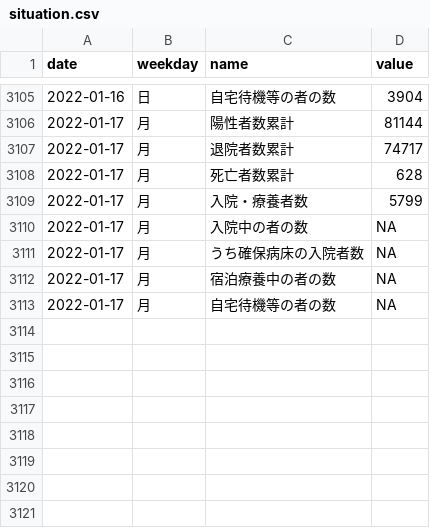
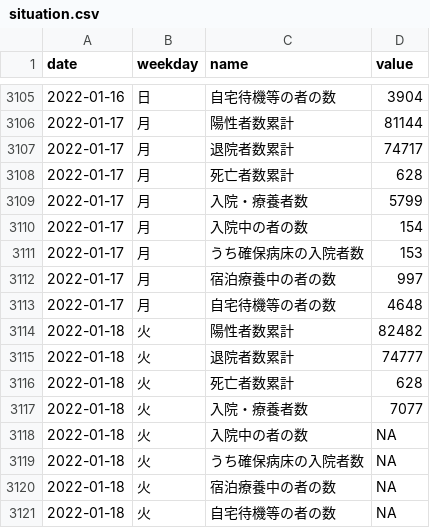
Before and after one commit to kzktmr/Covid19Dashboard, a CSV file: data/situation.csv, drawn as a sheet; only a part is shown, gaps mark what is left out.

Commit message:
Data updated

```diff
--- a/data/situation.csv
+++ b/data/situation.csv
@@ -3109,5 +3109,13 @@ date,weekday,name,value
 2022-01-17,月,入院・療養者数,5799
-2022-01-17,月,入院中の者の数,NA
-2022-01-17,月,うち確保病床の入院者数,NA
-2022-01-17,月,宿泊療養中の者の数,NA
-2022-01-17,月,自宅待機等の者の数,NA
+2022-01-17,月,入院中の者の数,154
+2022-01-17,月,うち確保病床の入院者数,153
+2022-01-17,月,宿泊療養中の者の数,997
+2022-01-17,月,自宅待機等の者の数,4648
+2022-01-18,火,陽性者数累計,82482
+2022-01-18,火,退院者数累計,74777
+2022-01-18,火,死亡者数累計,628
+2022-01-18,火,入院・療養者数,7077
+2022-01-18,火,入院中の者の数,NA
+2022-01-18,火,うち確保病床の入院者数,NA
+2022-01-18,火,宿泊療養中の者の数,NA
+2022-01-18,火,自宅待機等の者の数,NA
```
Also changed, not shown: data/inspection.csv, data/newlycases.csv, 1 other file.
